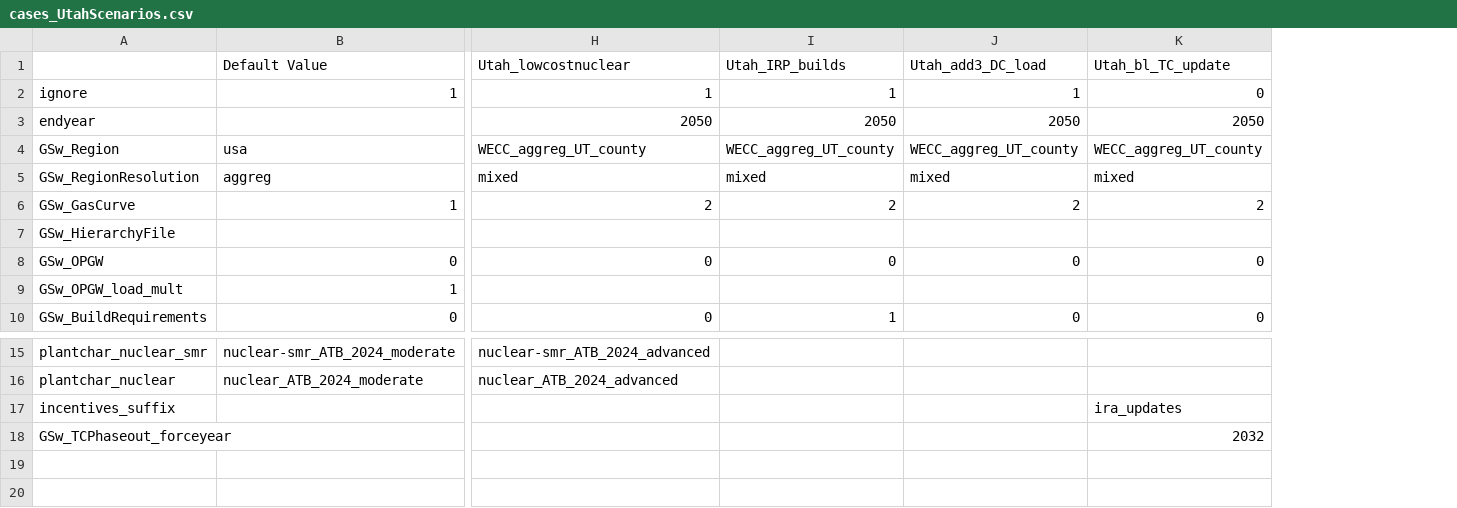
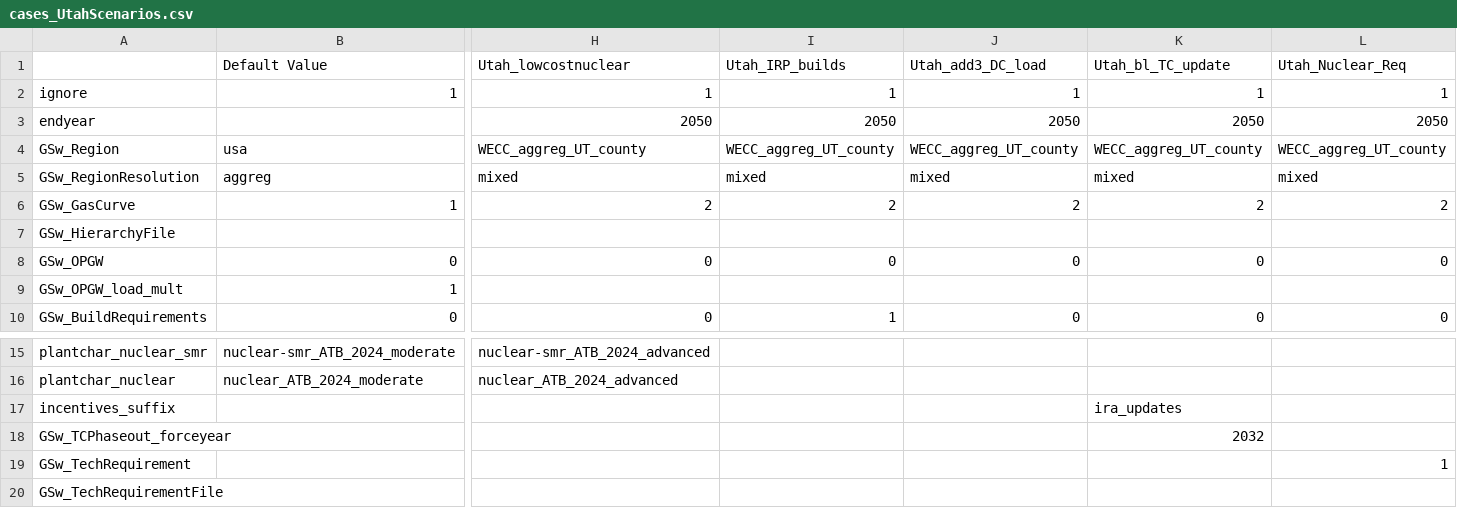
Before and after one commit to NREL/ReEDS-2.0, a CSV file: cases_UtahScenarios.csv, drawn as a sheet; only a part is shown, gaps mark what is left out; rows hold the shown columns only; the diff names each change by its address in the sheet, - before the commit and + after, or states it on an @@ line.

```diff
--- a/cases_UtahScenarios.csv
+++ b/cases_UtahScenarios.csv
+column L, rows 1-10: Utah_Nuclear_Req | 1 | 2050 | WECC_aggreg_UT_county | mixed | 2 |  | 0 |  | 0
-K2: 0
+K2: 1
+row 19: GSw_TechRequirement |  |  |  |  |  | 1
+row 20: GSw_TechRequirementFile
```
Also changed, not shown: cases.csv, runfiles.csv, 2 other files.
